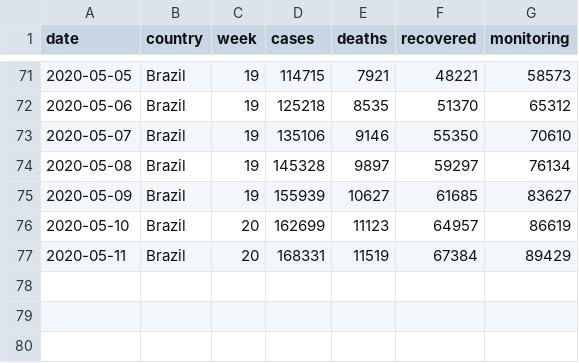
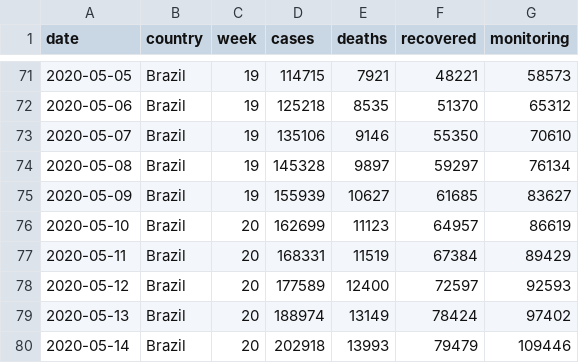
Before and after one commit to x-cohen/corona_virus_manaus, a CSV file: data/brazil_covid19_macro.csv, drawn as a sheet; only a part is shown, gaps mark what is left out.

```diff
--- a/data/brazil_covid19_macro.csv
+++ b/data/brazil_covid19_macro.csv
@@ -77 +77,4 @@ date,country,week,cases,deaths,recovered,monitoring
 2020-05-11,Brazil,20,168331,11519,67384,89429
+2020-05-12,Brazil,20,177589,12400,72597,92593
+2020-05-13,Brazil,20,188974,13149,78424,97402
+2020-05-14,Brazil,20,202918,13993,79479,109446
```
Also changed, not shown: 10 other files.
